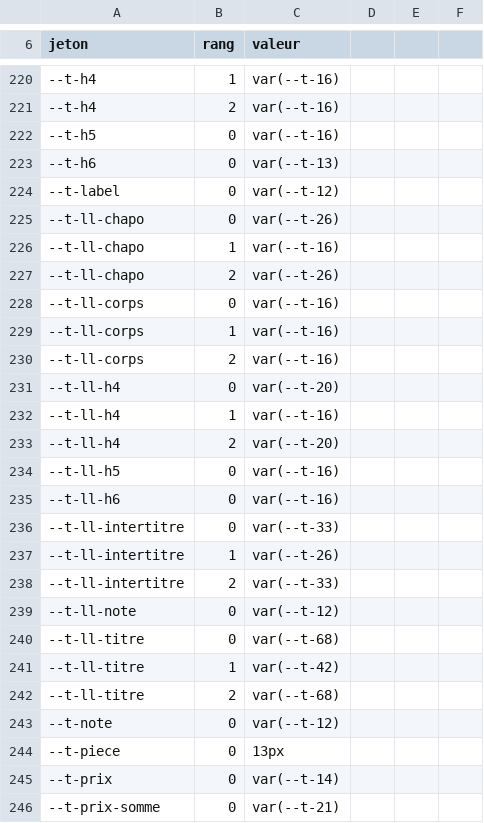
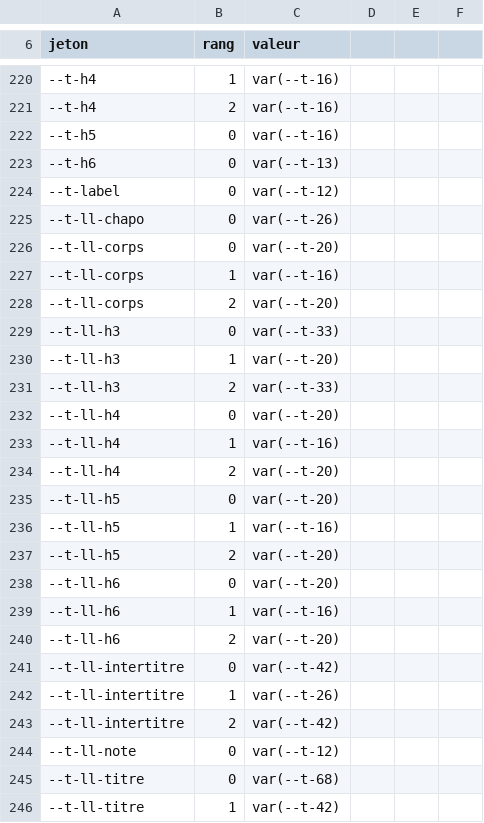
Before and after one commit to rastalkemist/miroots, a CSV file: ci/empreinte.csv, drawn as a sheet; only a part is shown, gaps mark what is left out; the shorter side is filled out with more unchanged rows.

```diff
--- a/ci/empreinte.csv
+++ b/ci/empreinte.csv
@@ -225,7 +225,8 @@ jeton,rang,valeur
 --t-ll-chapo,0,var(--t-26)
---t-ll-chapo,1,var(--t-16)
---t-ll-chapo,2,var(--t-26)
---t-ll-corps,0,var(--t-16)
+--t-ll-corps,0,var(--t-20)
 --t-ll-corps,1,var(--t-16)
---t-ll-corps,2,var(--t-16)
+--t-ll-corps,2,var(--t-20)
+--t-ll-h3,0,var(--t-33)
+--t-ll-h3,1,var(--t-20)
+--t-ll-h3,2,var(--t-33)
 --t-ll-h4,0,var(--t-20)
@@ -233,7 +234,11 @@ jeton,rang,valeur
 --t-ll-h4,2,var(--t-20)
---t-ll-h5,0,var(--t-16)
---t-ll-h6,0,var(--t-16)
---t-ll-intertitre,0,var(--t-33)
+--t-ll-h5,0,var(--t-20)
+--t-ll-h5,1,var(--t-16)
+--t-ll-h5,2,var(--t-20)
+--t-ll-h6,0,var(--t-20)
+--t-ll-h6,1,var(--t-16)
+--t-ll-h6,2,var(--t-20)
+--t-ll-intertitre,0,var(--t-42)
 --t-ll-intertitre,1,var(--t-26)
---t-ll-intertitre,2,var(--t-33)
+--t-ll-intertitre,2,var(--t-42)
 --t-ll-note,0,var(--t-12)
```
Also changed, not shown: 4 other files.
